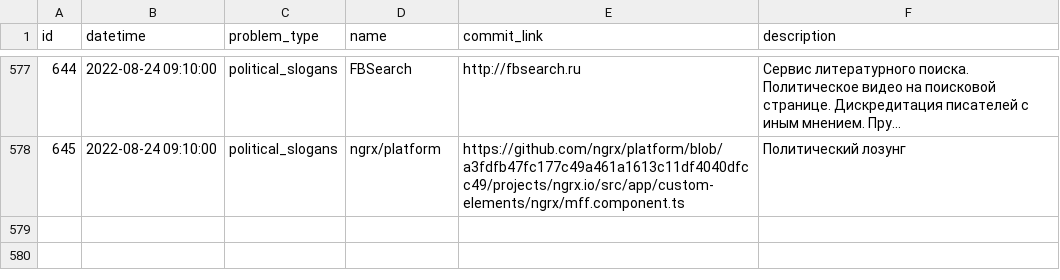
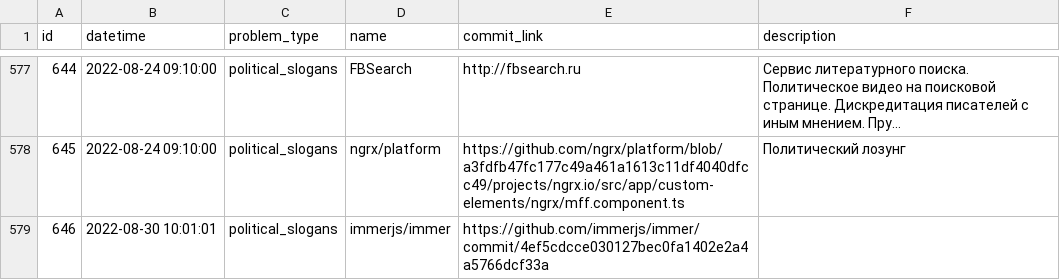
Before and after one commit to toxic-repos/toxic-repos, a CSV file: data/csv/toxic-repos.csv, drawn as a sheet; only a part is shown, gaps mark what is left out; long unchanged cells end in …; the diff names each change by its address in the sheet, - before the commit and + after, or states it on an @@ line.

Commit message:
Protestware

```diff
--- a/data/csv/toxic-repos.csv
+++ b/data/csv/toxic-repos.csv
+row 579: 646 | 2022-08-30 10:01:01 | political_slogans | immerjs/immer | https://github.com/immerjs/immer/commit/4ef5cdcce030127bec0fa1402e2a4a5766dcf33a
```
